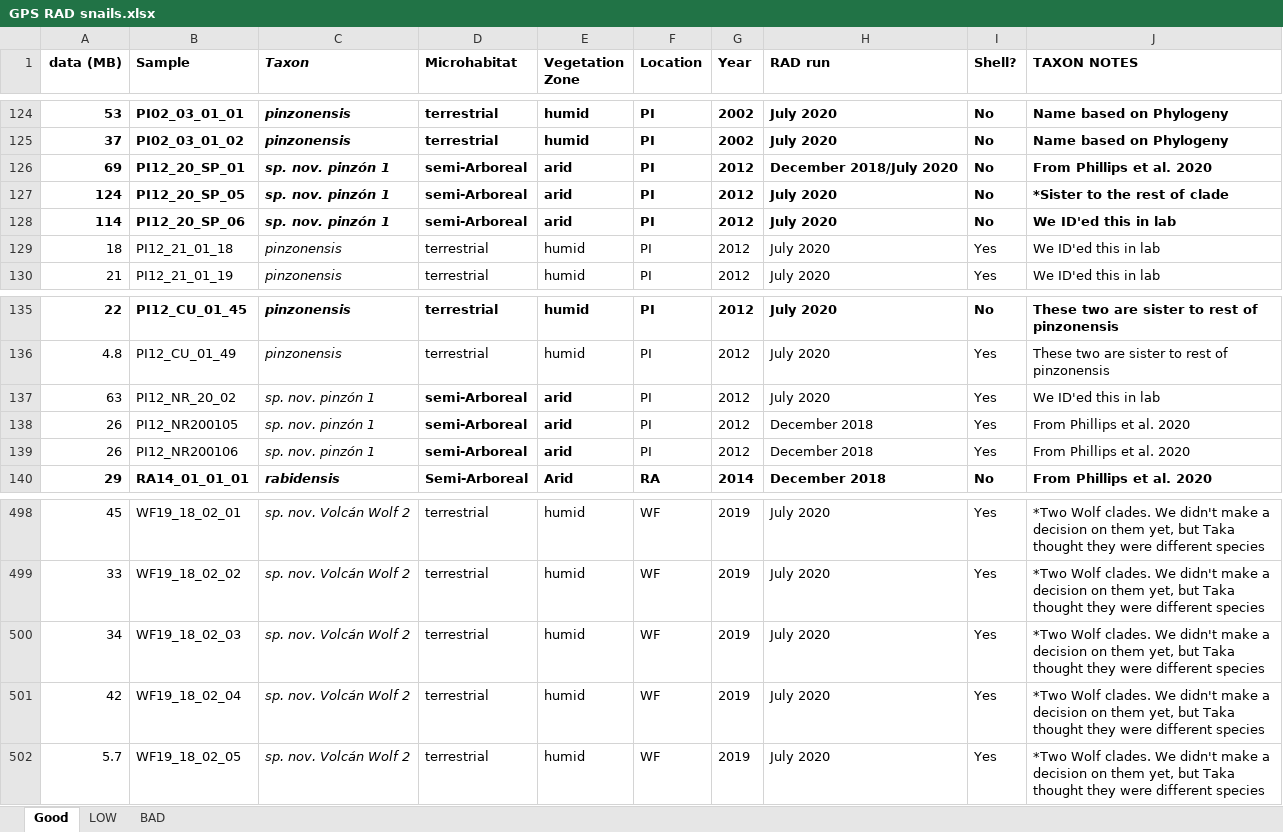
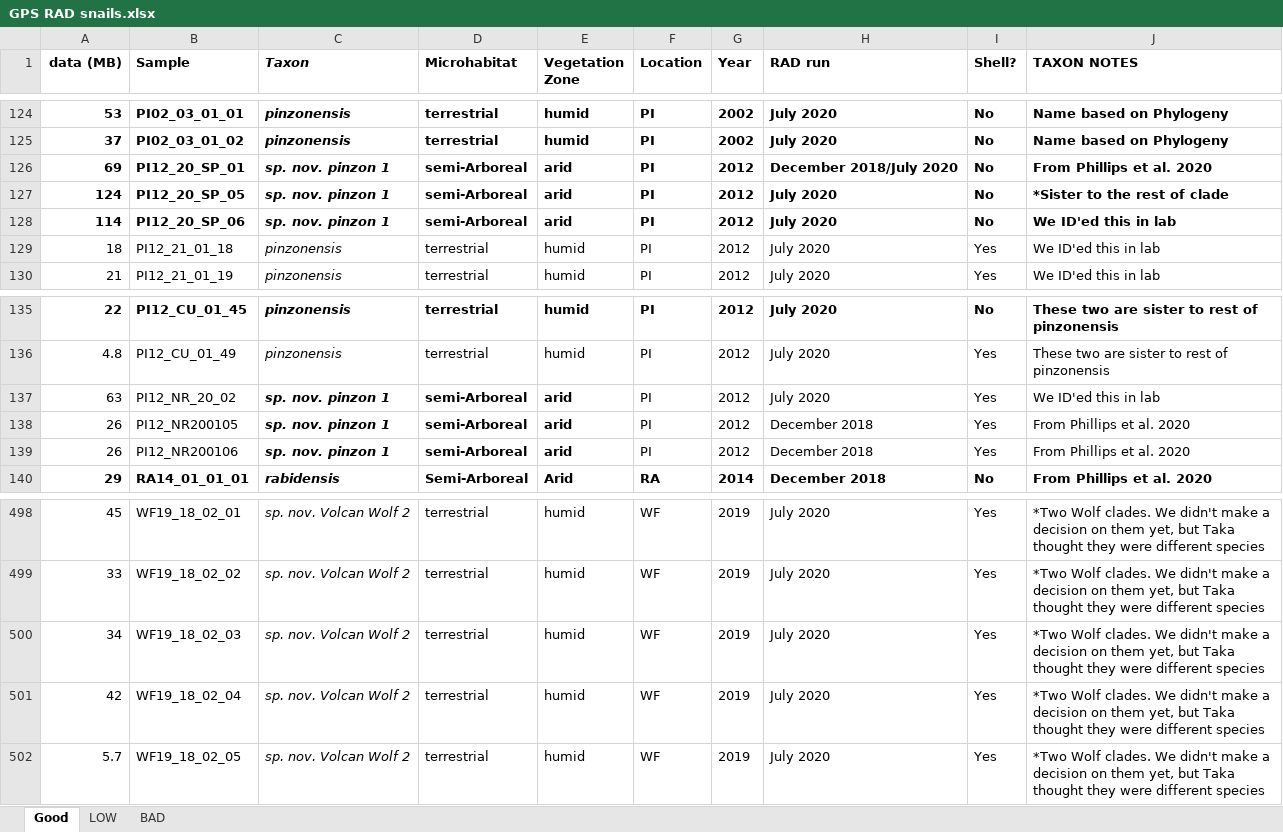
Before and after one commit to Alex-Fuster/naesiotus_nematodes, an Excel workbook: data/GPS RAD snails.xlsx, sheet Good, drawn as a sheet; only a part is shown, gaps mark what is left out; values as stored, in another font and other column widths than the file's, no borders; conditional formats not drawn; the diff covers the shown part only; the diff names each change by its address in the sheet, - before the commit and + after, or states it on an @@ line.

```diff
--- a/data/GPS RAD snails.xlsx (sheet Good)
+++ b/data/GPS RAD snails.xlsx (sheet Good)
-C126:C128 (Taxon): sp. nov. pinzón 1
+C126:C128 (Taxon): sp. nov. pinzon 1
-C137:C139 (Taxon): sp. nov. pinzón 1
+C137:C139 (Taxon): sp. nov. pinzon 1
-C137:C139 bold: off
+C137:C139 bold: on
-C498:C502 (Taxon): sp. nov. Volcán Wolf 2
+C498:C502 (Taxon): sp. nov. Volcan Wolf 2
```
Also changed, not shown: 52 edited cells elsewhere in this sheet, data/19july24_datalab.xlsx, 2 other files.
